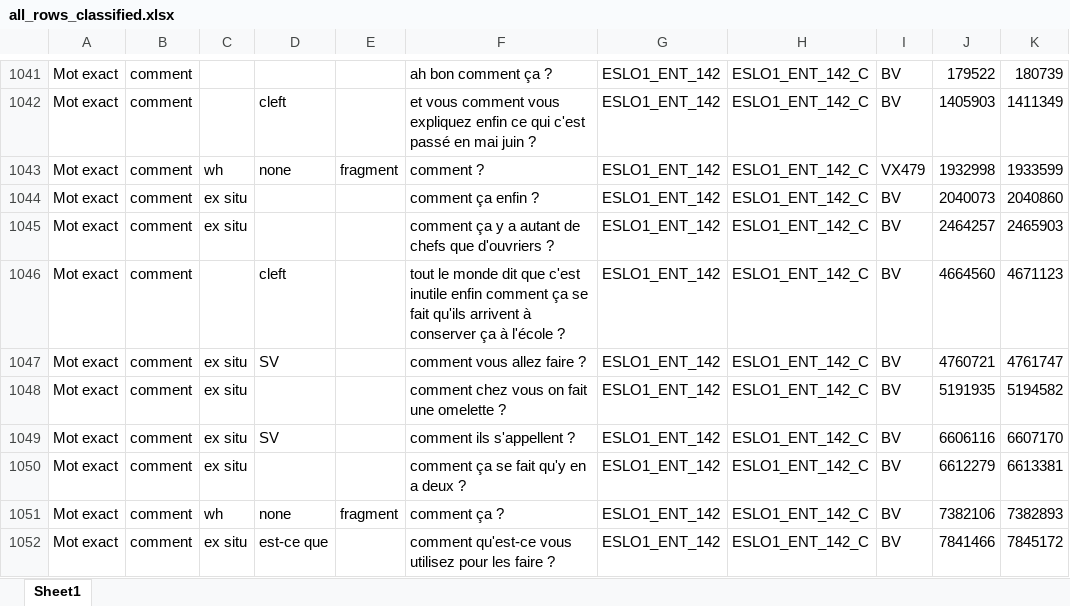
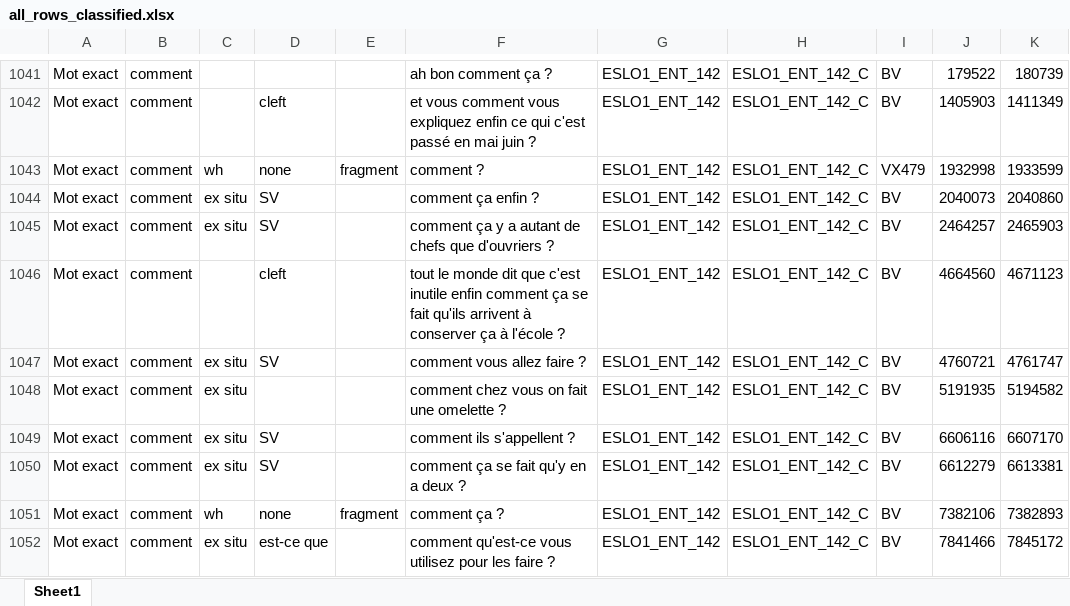
Before and after one commit to CaterinaBi/interrogatives-corpus-work, an Excel workbook: sorted_data/comment/all_rows_classified.xlsx, sheet Sheet1, drawn as a sheet; only a part is shown, gaps mark what is left out; values as stored, in another font and other column widths than the file's, no borders; the diff covers the shown part only; the diff names each change by its address in the sheet, - before the commit and + after, or states it on an @@ line.

Commit message:
Recreates .xlsx file

```diff
--- a/sorted_data/comment/all_rows_classified.xlsx (sheet Sheet1)
+++ b/sorted_data/comment/all_rows_classified.xlsx (sheet Sheet1)
-D1044:D1045: (empty)
+D1044:D1045: SV
-D1050: (empty)
+D1050: SV
```
Also changed, not shown: 118 edited cells elsewhere in this sheet, 6 other files.
